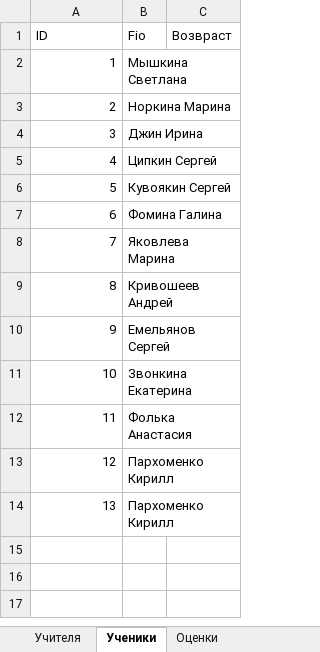
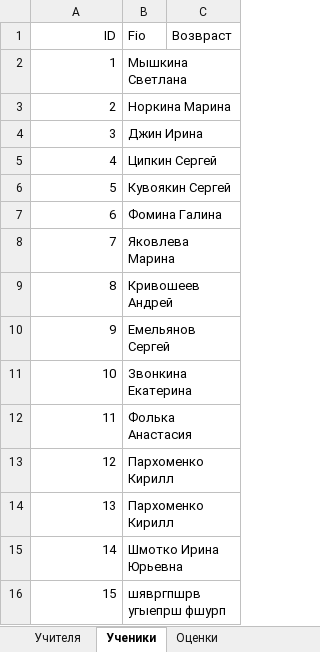
Before and after one commit to ol-kis/Python, an Excel workbook: lesson_8/Школа/Классный журнал 7а.xlsx, sheet Ученики, drawn as a sheet; values as stored, in another font and other column widths than the file's, no borders; the diff names each change by its address in the sheet, - before the commit and + after, or states it on an @@ line.

```diff
--- a/lesson_8/Школа/Классный журнал 7а.xlsx (sheet Ученики)
+++ b/lesson_8/Школа/Классный журнал 7а.xlsx (sheet Ученики)
-A1 alignment: left
+A1 alignment: right
+row 15: 14 | Шмотко Ирина Юрьевна
+row 16: 15 | шявргпшрв угыепрш фшурп
```
Also changed, not shown: sheet Расписание на неделю, sheet Посещаемость, sheet Оценки, sheet Учителя, sheet Предметы, 11 other files.
